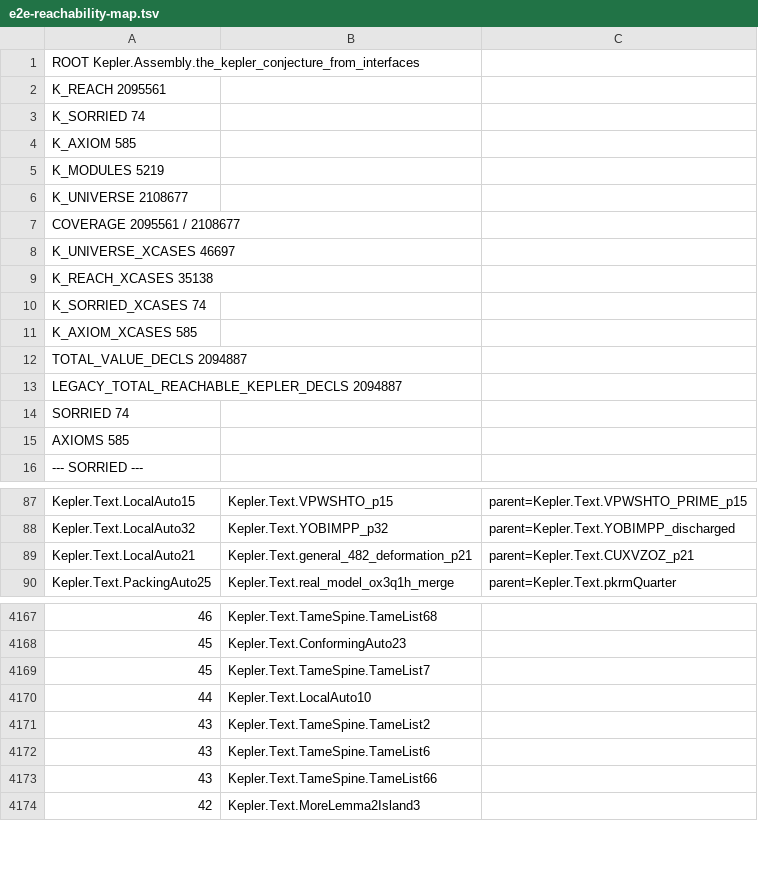
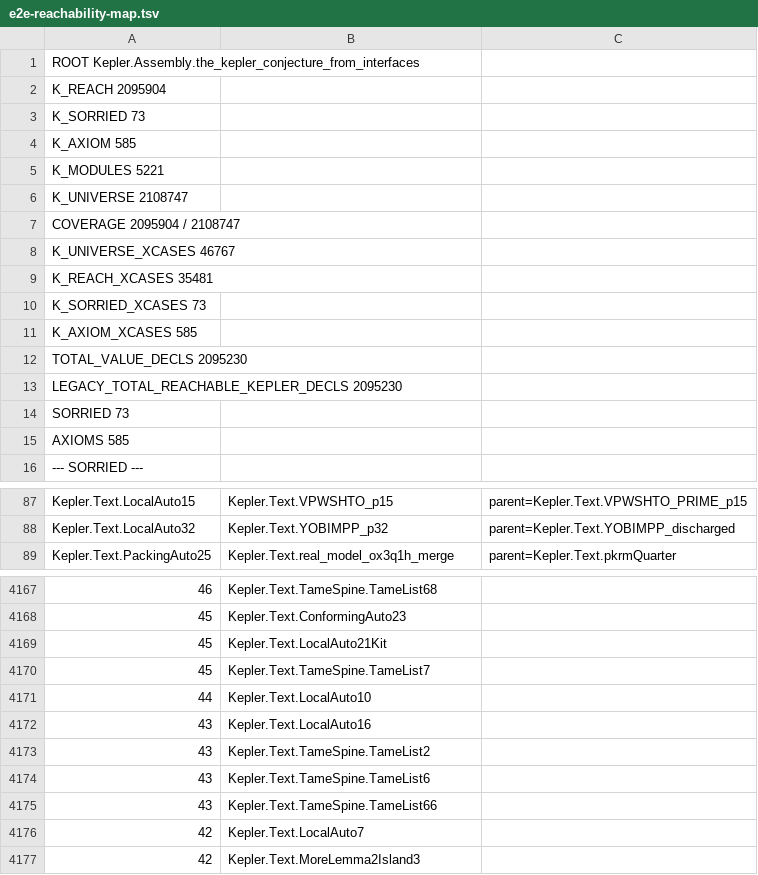
Before and after one commit to lispc/kepler-conjecture-lean4, a TSV file: docs/e2e-reachability-map.tsv, drawn as a sheet; only a part is shown, gaps mark what is left out; removed rows and columns are numbered as before the commit, all else as after; the diff covers the shown part only; the diff names each change by its address in the sheet, - before the commit and + after, or states it on an @@ line.

Commit message:
docs 续1012: **基线 AA 定档 @0a1ff76d（general_482 真证收口）— SORRIED 74→73（清单 diff closed 恰 {general_482_deformation_p21}、added ∅）**
① 仪器（e2e_reach_map 原样换装 TSV 5,898 行）：K_REACH 2,095,904（+343 证明体+w3 kit 入锥）/ SORRIED 73 / K_AXIOM 585（名单 585 对逐行 0/0）/ K_MODULES 5,221（+2）/ K_UNIVERSE 2,108,747（+70）/ COVERAGE 99.3910%（+0.0114pp）；口径 II 35,481/73/585/46,767；TOTAL_VALUE_DECLS 2,095,230；manifest --check PASS（585/585 ground、tiling 0 gap/0 dup、pins OK）。

② 根面：Assembly 岛编 RC=0/0err/61 sorry-decls/110 warn（与基线 Z 同）→ Final 重编 → #print axioms e2e = 589；root.txt md5 246e952c… 与 mntdedup 验收留存基线副本逐字节相同。ERRATA（工具）：日志 cmp /tmp/mnt_accept/root_before.txt 报 missing（临时目录已随磁盘清理消失），REACH_RC=1 仅由此 cmp 引起；根面同哈希由归档副本独立复核。

③ 判读：SORRIED 73 = Assembly 56（55 nli* + 1 hLP）+ Text 17；general_482 为 J 收工后第 4 笔净减且首次打开下游集群闸门（CUXVZOZ_p21/CJBDXXN_p21 转标准三 ⇒ JCYFMRP/TFITSKCv1/TFITSKC/LA33 三件/SCS_6M1）。wave 17：la22emptykit-w1 DELIVERED 7 件（+244/−7、岛编 70→63、7/7 探针标准三；工单 3 BLOCKED）+ jcyfmrp-w1/vpwshto-w1 在飞。文档同步：pq 文件头/§1/§8、map 基线 AA 节、AGENTS §1、trust-base §6、hf-proof-map 状态十三、handoff 注。

```diff
--- a/docs/e2e-reachability-map.tsv
+++ b/docs/e2e-reachability-map.tsv
-A2: K_REACH 2095561
+A2: K_REACH 2095904
-A3: K_SORRIED 74
+A3: K_SORRIED 73
-A5: K_MODULES 5219
+A5: K_MODULES 5221
-A6: K_UNIVERSE 2108677
+A6: K_UNIVERSE 2108747
-A7: COVERAGE 2095561 / 2108677
+A7: COVERAGE 2095904 / 2108747
-A8: K_UNIVERSE_XCASES 46697
+A8: K_UNIVERSE_XCASES 46767
-A9: K_REACH_XCASES 35138
+A9: K_REACH_XCASES 35481
-A10: K_SORRIED_XCASES 74
+A10: K_SORRIED_XCASES 73
-A12: TOTAL_VALUE_DECLS 2094887
+A12: TOTAL_VALUE_DECLS 2095230
-A13: LEGACY_TOTAL_REACHABLE_KEPLER_DECLS 2094887
+A13: LEGACY_TOTAL_REACHABLE_KEPLER_DECLS 2095230
-A14: SORRIED 74
+A14: SORRIED 73
-row 89: Kepler.Text.LocalAuto21 | Kepler.Text.general_482_deformation_p21 | parent=Kepler.Text.CUXVZOZ_p21
+row 4169: 45 | Kepler.Text.LocalAuto21Kit
+row 4172: 43 | Kepler.Text.LocalAuto16
+row 4176: 42 | Kepler.Text.LocalAuto7
```
Also changed, not shown: 4 added rows and 5 removed rows elsewhere in this file, 6 other files.
